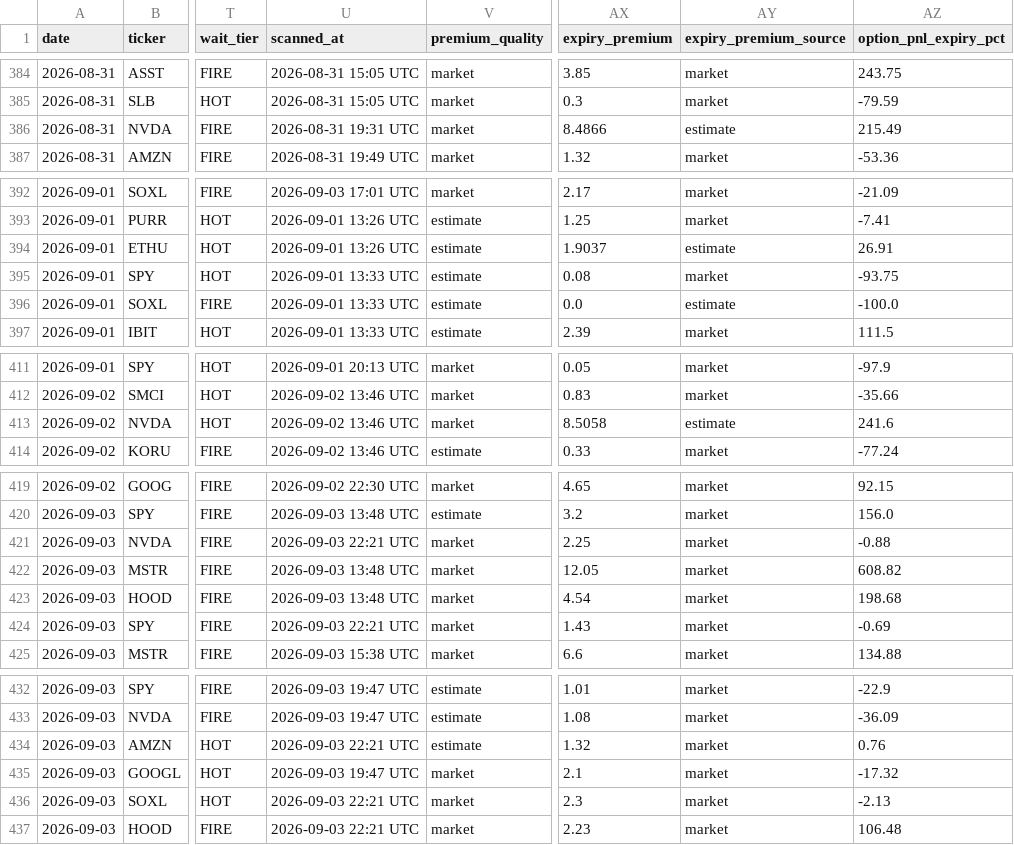
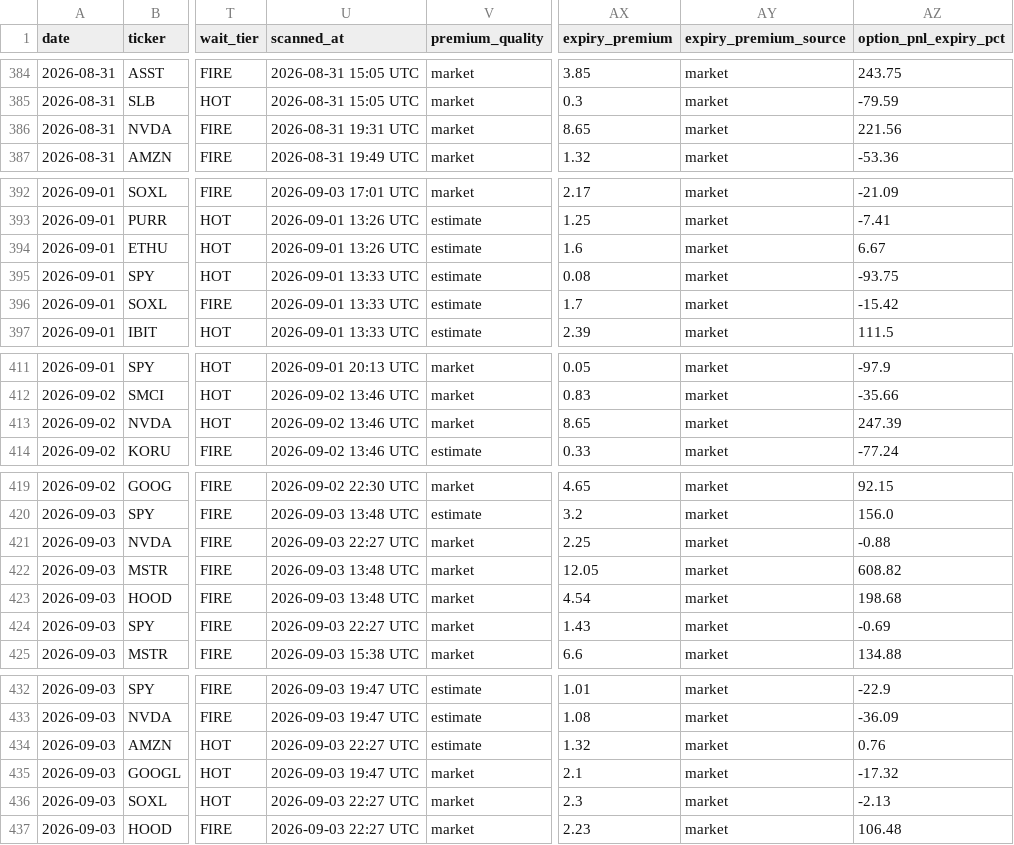
Before and after one commit to nasralsws8-web/screen-option-report, a CSV file: outcomes.csv, drawn as a sheet; only a part is shown, gaps mark what is left out; the diff names each change by its address in the sheet, - before the commit and + after, or states it on an @@ line.

```diff
--- a/outcomes.csv
+++ b/outcomes.csv
-AX386 (expiry_premium): 8.4866
+AX386 (expiry_premium): 8.65
-AY386 (expiry_premium_source): estimate
+AY386 (expiry_premium_source): market
-AZ386 (option_pnl_expiry_pct): 215.49
+AZ386 (option_pnl_expiry_pct): 221.56
-AX394 (expiry_premium): 1.9037
+AX394 (expiry_premium): 1.6
-AY394 (expiry_premium_source): estimate
+AY394 (expiry_premium_source): market
-AZ394 (option_pnl_expiry_pct): 26.91
+AZ394 (option_pnl_expiry_pct): 6.67
-AX396 (expiry_premium): 0.0
+AX396 (expiry_premium): 1.7
-AY396 (expiry_premium_source): estimate
+AY396 (expiry_premium_source): market
-AZ396 (option_pnl_expiry_pct): -100.0
+AZ396 (option_pnl_expiry_pct): -15.42
-AX413 (expiry_premium): 8.5058
+AX413 (expiry_premium): 8.65
-AY413 (expiry_premium_source): estimate
+AY413 (expiry_premium_source): market
-AZ413 (option_pnl_expiry_pct): 241.6
+AZ413 (option_pnl_expiry_pct): 247.39
-U421 (scanned_at): 2026-09-03 22:21 UTC
+U421 (scanned_at): 2026-09-03 22:27 UTC
-U424 (scanned_at): 2026-09-03 22:21 UTC
+U424 (scanned_at): 2026-09-03 22:27 UTC
-U434 (scanned_at): 2026-09-03 22:21 UTC
+U434 (scanned_at): 2026-09-03 22:27 UTC
-U436:U437 (scanned_at): 2026-09-03 22:21 UTC
+U436:U437 (scanned_at): 2026-09-03 22:27 UTC
```
Also changed, not shown: options_v3_results.csv.
